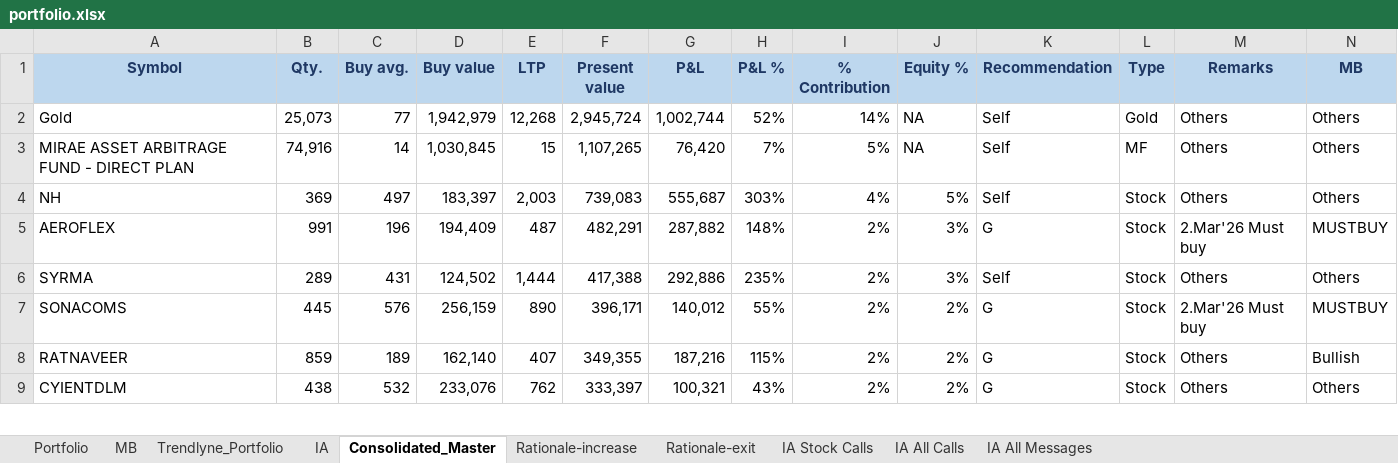
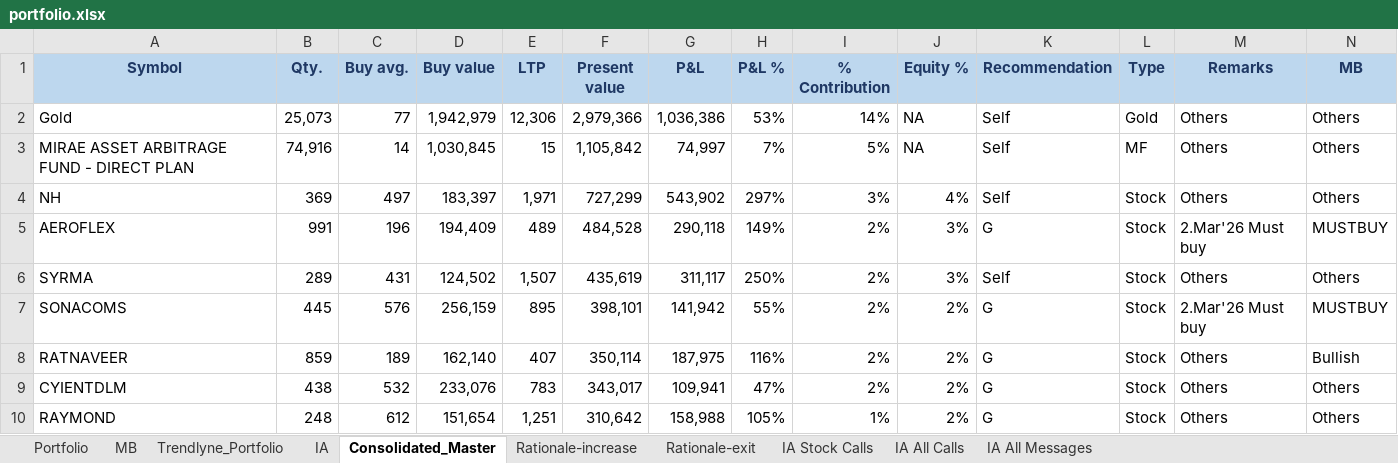
Before and after one commit to kvector0001/STT-Dashboard, an Excel workbook: data/portfolio.xlsx, sheet Consolidated_Master, drawn as a sheet; only a part is shown; values as stored, in another font and other column widths than the file's, no borders; charts and pictures and conditional formats not drawn; the diff covers the shown part only; the diff names each change by its address in the sheet, - before the commit and + after, or states it on an @@ line.

```diff
--- a/data/portfolio.xlsx (sheet Consolidated_Master)
+++ b/data/portfolio.xlsx (sheet Consolidated_Master)
-E2 (LTP): 12,268
+E2 (LTP): 12,306
-F2 (Present value): 2,945,724
+F2 (Present value): 2,979,366
-G2 (P&L): 1,002,744
+G2 (P&L): 1,036,386
-H2 (P&L %): 52%
+H2 (P&L %): 53%
-F3 (Present value): 1,107,265
+F3 (Present value): 1,105,842
-G3 (P&L): 76,420
+G3 (P&L): 74,997
-E4 (LTP): 2,003
+E4 (LTP): 1,971
-F4 (Present value): 739,083
+F4 (Present value): 727,299
-G4 (P&L): 555,687
+G4 (P&L): 543,902
-H4 (P&L %): 303%
+H4 (P&L %): 297%
-I4 (% Contribution): 4%
+I4 (% Contribution): 3%
-J4 (Equity %): 5%
+J4 (Equity %): 4%
-E5 (LTP): 487
+E5 (LTP): 489
-F5 (Present value): 482,291
+F5 (Present value): 484,528
-G5 (P&L): 287,882
+G5 (P&L): 290,118
-H5 (P&L %): 148%
+H5 (P&L %): 149%
-E6 (LTP): 1,444
+E6 (LTP): 1,507
-F6 (Present value): 417,388
+F6 (Present value): 435,619
-G6 (P&L): 292,886
+G6 (P&L): 311,117
-H6 (P&L %): 235%
+H6 (P&L %): 250%
-E7 (LTP): 890
+E7 (LTP): 895
-F7 (Present value): 396,171
+F7 (Present value): 398,101
-G7 (P&L): 140,012
+G7 (P&L): 141,942
-F8 (Present value): 349,355
+F8 (Present value): 350,114
-G8 (P&L): 187,216
+G8 (P&L): 187,975
-H8 (P&L %): 115%
+H8 (P&L %): 116%
-E9 (LTP): 762
+E9 (LTP): 783
-F9 (Present value): 333,397
+F9 (Present value): 343,017
-G9 (P&L): 100,321
+G9 (P&L): 109,941
-H9 (P&L %): 43%
+H9 (P&L %): 47%
+row 10: RAYMOND | 248 | 612 | 151,654 | 1,251 | 310,642 | 158,988 | 105% | 1% | 2% | G | Stock | Others | Others
```
Also changed, not shown: 38 added rows, 38 removed rows and 449 edited cells elsewhere in this sheet, sheet Portfolio, sheet IA, sheet Trendlyne_Portfolio, sheet MB, 2 other files.
